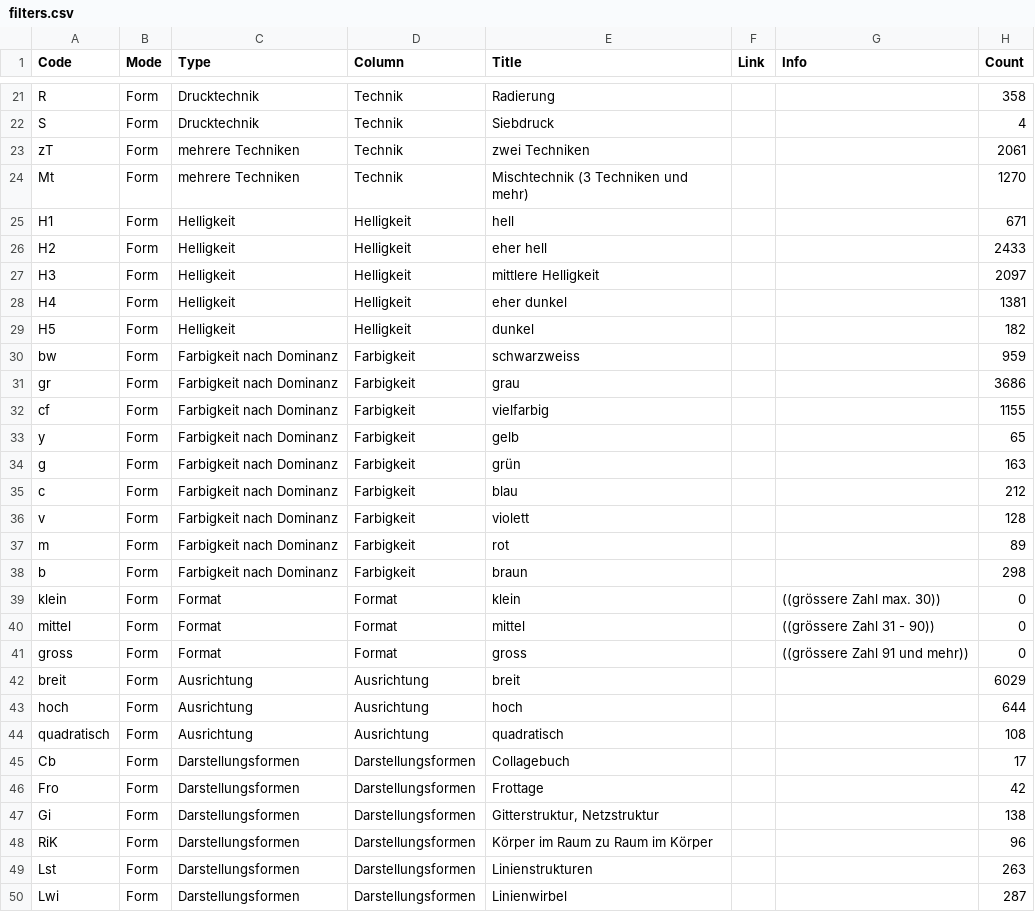
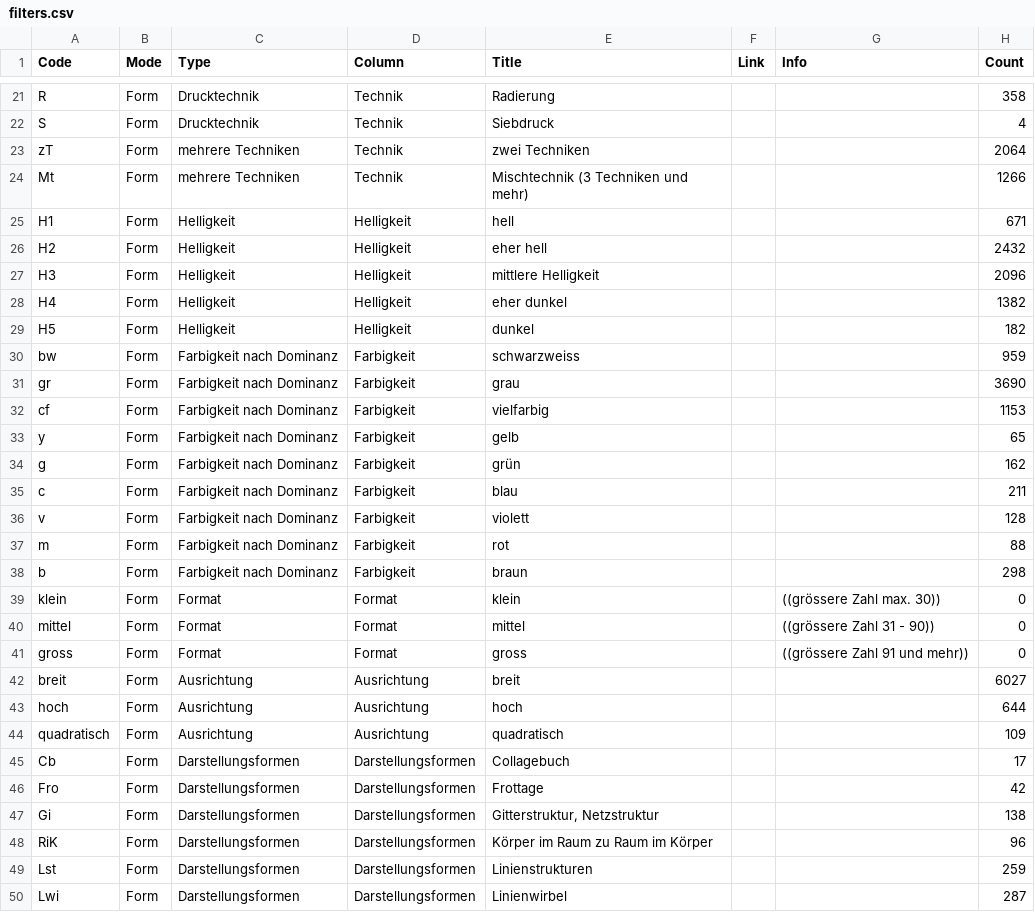
Before and after one commit to datalets/panoptikum, a CSV file: data/filters.csv, drawn as a sheet; only a part is shown, gaps mark what is left out; the diff covers the shown part only.

Commit message:
Data update

```diff
--- a/data/filters.csv
+++ b/data/filters.csv
@@ -22,17 +22,17 @@ R,Form,Drucktechnik,Technik,Radierung,,,358
 S,Form,Drucktechnik,Technik,Siebdruck,,,4
-zT,Form,mehrere Techniken,Technik,zwei Techniken,,,2061
-Mt,Form,mehrere Techniken,Technik,Mischtechnik (3 Techniken und mehr),,,1270
+zT,Form,mehrere Techniken,Technik,zwei Techniken,,,2064
+Mt,Form,mehrere Techniken,Technik,Mischtechnik (3 Techniken und mehr),,,1266
 H1,Form,Helligkeit,Helligkeit,hell,,,671
-H2,Form,Helligkeit,Helligkeit,eher hell,,,2433
-H3,Form,Helligkeit,Helligkeit,mittlere Helligkeit,,,2097
-H4,Form,Helligkeit,Helligkeit,eher dunkel,,,1381
+H2,Form,Helligkeit,Helligkeit,eher hell,,,2432
+H3,Form,Helligkeit,Helligkeit,mittlere Helligkeit,,,2096
+H4,Form,Helligkeit,Helligkeit,eher dunkel,,,1382
 H5,Form,Helligkeit,Helligkeit,dunkel,,,182
 bw,Form,Farbigkeit nach Dominanz,Farbigkeit,schwarzweiss,,,959
-gr,Form,Farbigkeit nach Dominanz,Farbigkeit,grau,,,3686
-cf,Form,Farbigkeit nach Dominanz,Farbigkeit,vielfarbig,,,1155
+gr,Form,Farbigkeit nach Dominanz,Farbigkeit,grau,,,3690
+cf,Form,Farbigkeit nach Dominanz,Farbigkeit,vielfarbig,,,1153
 y,Form,Farbigkeit nach Dominanz,Farbigkeit,gelb,,,65
-g,Form,Farbigkeit nach Dominanz,Farbigkeit,grün,,,163
-c,Form,Farbigkeit nach Dominanz,Farbigkeit,blau,,,212
+g,Form,Farbigkeit nach Dominanz,Farbigkeit,grün,,,162
+c,Form,Farbigkeit nach Dominanz,Farbigkeit,blau,,,211
 v,Form,Farbigkeit nach Dominanz,Farbigkeit,violett,,,128
-m,Form,Farbigkeit nach Dominanz,Farbigkeit,rot,,,89
+m,Form,Farbigkeit nach Dominanz,Farbigkeit,rot,,,88
 b,Form,Farbigkeit nach Dominanz,Farbigkeit,braun,,,298
@@ -41,5 +41,5 @@ mittel,Form,Format,Format,mittel,,((grössere Zahl 31 - 90)),0
 gross,Form,Format,Format,gross,,((grössere Zahl 91 und mehr)),0
-breit,Form,Ausrichtung,Ausrichtung,breit,,,6029
+breit,Form,Ausrichtung,Ausrichtung,breit,,,6027
 hoch,Form,Ausrichtung,Ausrichtung,hoch,,,644
-quadratisch,Form,Ausrichtung,Ausrichtung,quadratisch,,,108
+quadratisch,Form,Ausrichtung,Ausrichtung,quadratisch,,,109
 Cb,Form,Darstellungsformen,Darstellungsformen,Collagebuch,,,17
@@ -48,3 +48,3 @@ Gi,Form,Darstellungsformen,Darstellungsformen,"Gitterstruktur, Netzstruktur",,,1
 RiK,Form,Darstellungsformen,Darstellungsformen,Körper im Raum zu Raum im Körper,,,96
-Lst,Form,Darstellungsformen,Darstellungsformen,Linienstrukturen,,,263
+Lst,Form,Darstellungsformen,Darstellungsformen,Linienstrukturen,,,259
 Lwi,Form,Darstellungsformen,Darstellungsformen,Linienwirbel,,,287
```
Also changed, not shown: 32 edited cells elsewhere in this file, 2 other files.
